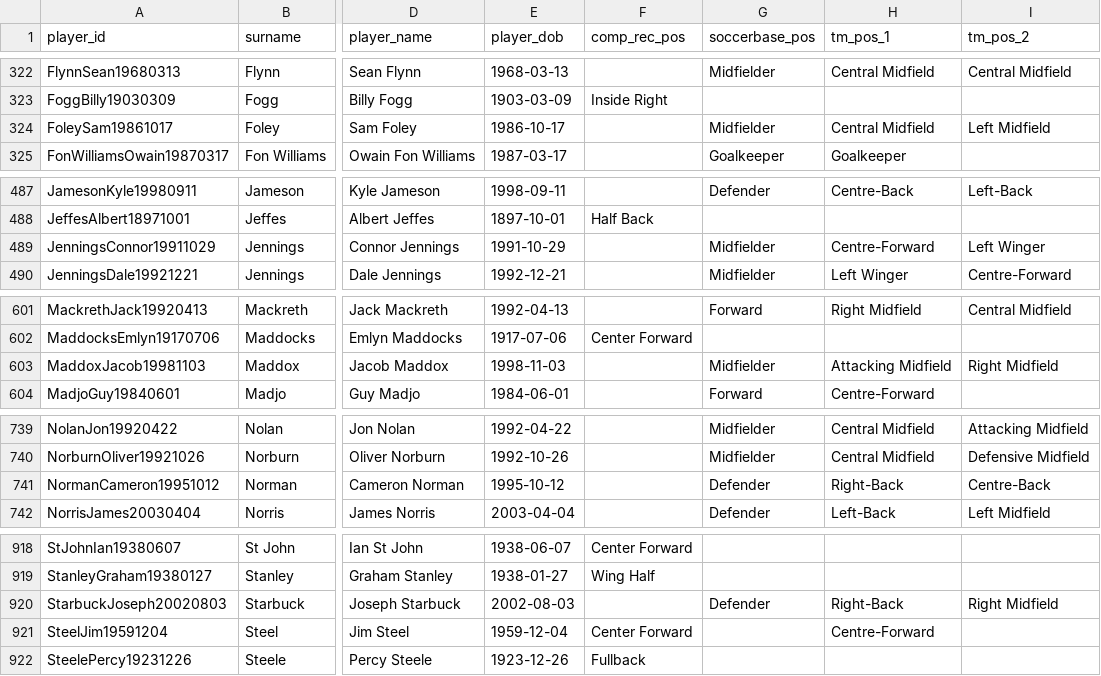
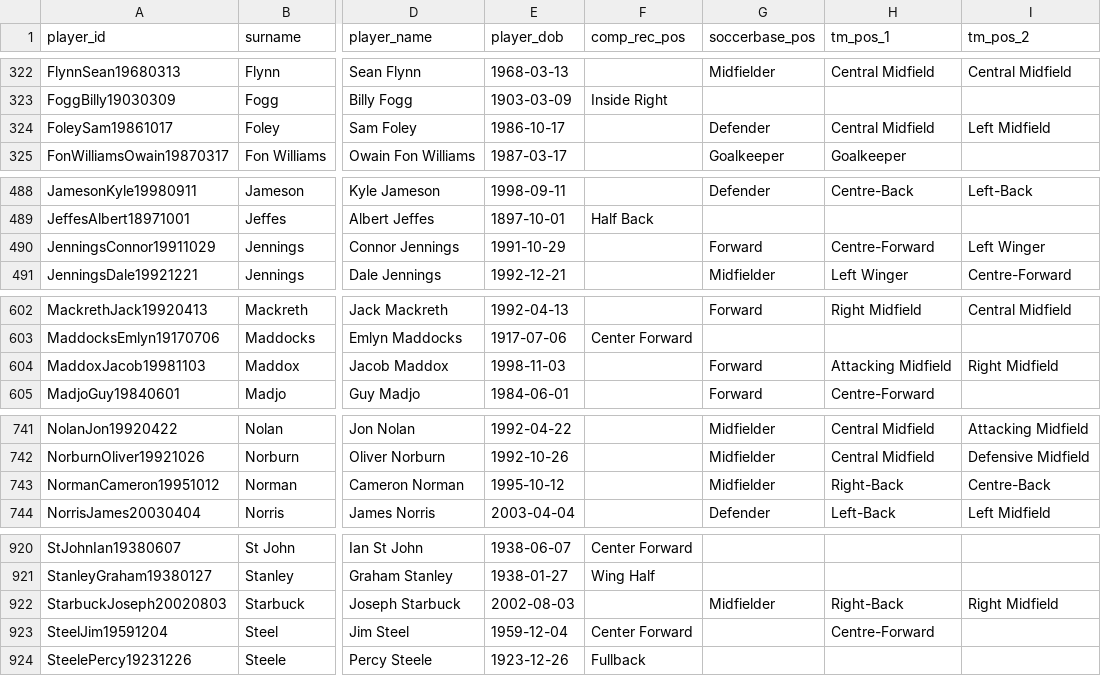
Before and after one commit to petebrown/wrangle-player-positions, a CSV file: output/player-positions.csv, drawn as a sheet; only a part is shown, gaps mark what is left out; addresses are those after the commit; the diff covers the shown part only; the diff names each change by its address in the sheet, - before the commit and + after, or states it on an @@ line.

```diff
--- a/output/player-positions.csv
+++ b/output/player-positions.csv
-G324 (soccerbase_pos): Midfielder
+G324 (soccerbase_pos): Defender
-G490 (soccerbase_pos): Midfielder
+G490 (soccerbase_pos): Forward
-G604 (soccerbase_pos): Midfielder
+G604 (soccerbase_pos): Forward
-G743 (soccerbase_pos): Defender
+G743 (soccerbase_pos): Midfielder
-G922 (soccerbase_pos): Defender
+G922 (soccerbase_pos): Midfielder
```
Also changed, not shown: 2 added rows and 4 edited cells elsewhere in this file, output/soccerbase.csv, output/transfermarkt.csv.
